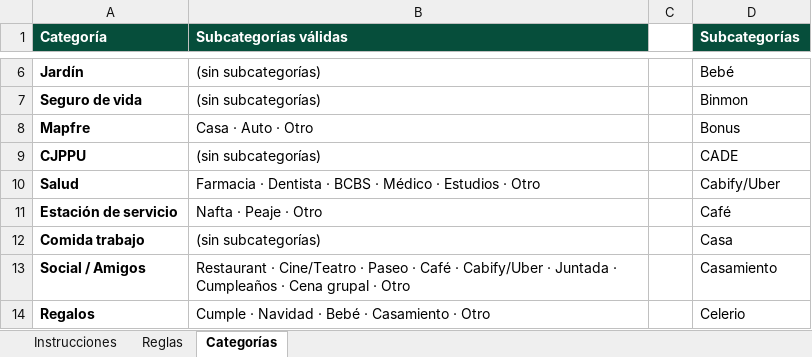
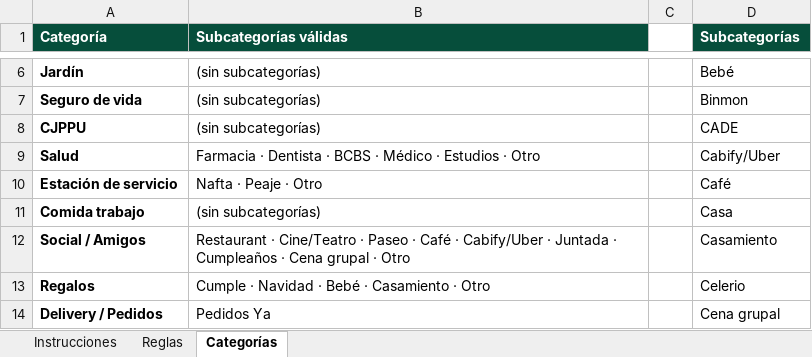
Before and after one commit to juanmopeirano/finanzas-familia, an Excel workbook: mapping_propuesto.xlsx, sheet Categorías, drawn as a sheet; only a part is shown, gaps mark what is left out; the shorter side is filled out with more unchanged rows; values as stored, in another font and other column widths than the file's, no borders; the diff names each change by its address in the sheet, - before the commit and + after, or states it on an @@ line.

```diff
--- a/mapping_propuesto.xlsx (sheet Categorías)
+++ b/mapping_propuesto.xlsx (sheet Categorías)
-row 8: Mapfre | Casa · Auto · Otro |  | Bonus
```
Also changed, not shown: 1 other file.
